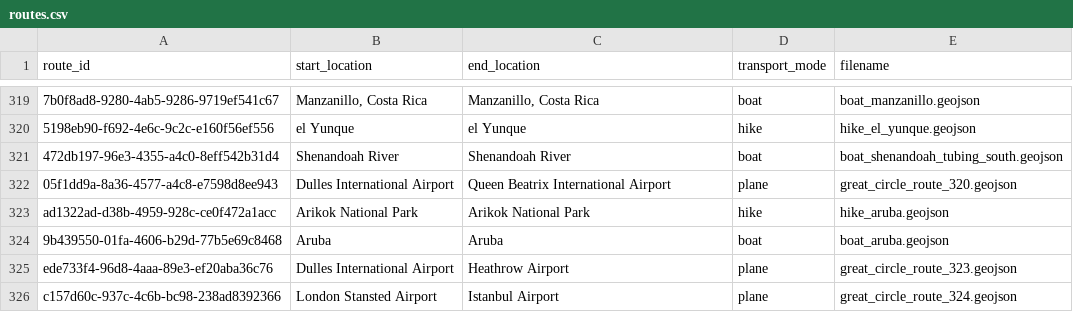
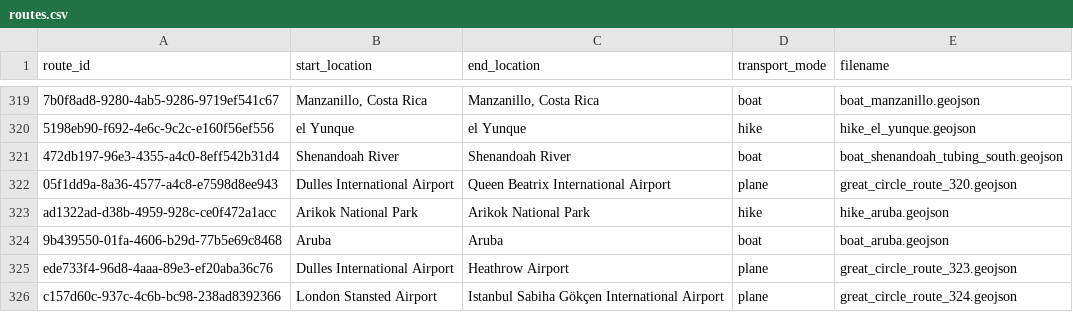
Before and after one commit to johbry17/Waypoints, a CSV file: docs/resources/data/routes.csv, drawn as a sheet; only a part is shown, gaps mark what is left out.

Commit message:
fix(routes): correct dc london istanbul route

```diff
--- a/docs/resources/data/routes.csv
+++ b/docs/resources/data/routes.csv
@@ -325,2 +325,2 @@ ad1322ad-d38b-4959-928c-ce0f472a1acc,Arikok National Park,Arikok National Park,h
 ede733f4-96d8-4aaa-89e3-ef20aba36c76,Dulles International Airport,Heathrow Airport,plane,great_circle_route_323.geojson
-c157d60c-937c-4c6b-bc98-238ad8392366,London Stansted Airport,Istanbul Airport,plane,great_circle_route_324.geojson
+c157d60c-937c-4c6b-bc98-238ad8392366,London Stansted Airport,Istanbul Sabiha Gökçen International Airport,plane,great_circle_route_324.geojson
```
Also changed, not shown: 4 other files.
